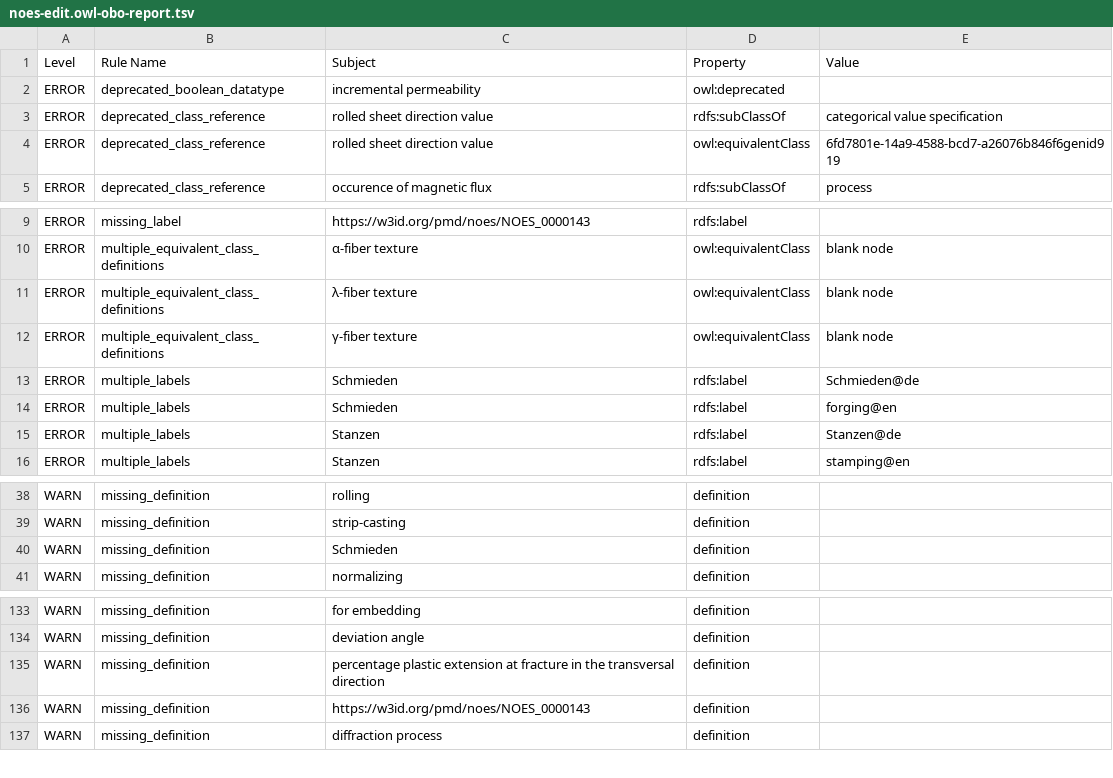
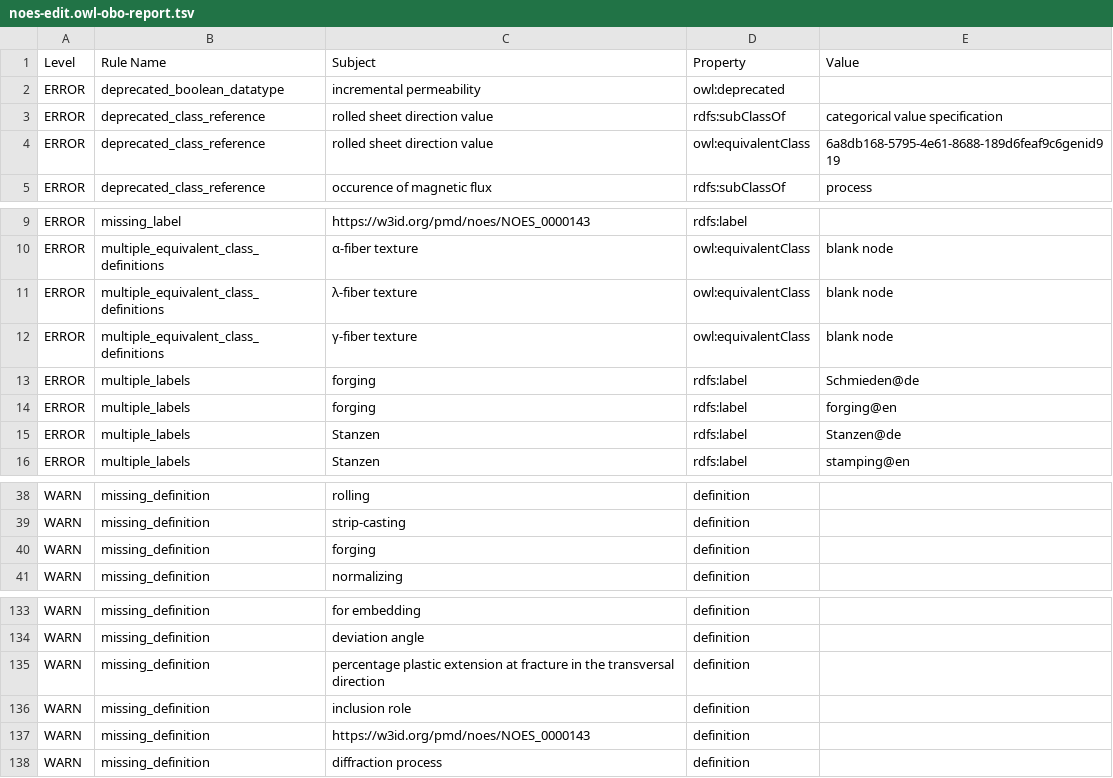
Before and after one commit to cmllezr/NOES-Onto, a TSV file: src/ontology/reports/noes-edit.owl-obo-report.tsv, drawn as a sheet; only a part is shown, gaps mark what is left out.

```diff
--- a/src/ontology/reports/noes-edit.owl-obo-report.tsv
+++ b/src/ontology/reports/noes-edit.owl-obo-report.tsv
@@ -3,3 +3,3 @@ ERROR	deprecated_boolean_datatype	incremental permeability	owl:deprecated
 ERROR	deprecated_class_reference	rolled sheet direction value	rdfs:subClassOf	categorical value specification
-ERROR	deprecated_class_reference	rolled sheet direction value	owl:equivalentClass	6fd7801e-14a9-4588-bcd7-a26076b846f6genid919
+ERROR	deprecated_class_reference	rolled sheet direction value	owl:equivalentClass	6a8db168-5795-4e61-8688-189d6feaf9c6genid919
 ERROR	deprecated_class_reference	occurence of magnetic flux	rdfs:subClassOf	process
@@ -12,4 +12,4 @@ ERROR	multiple_equivalent_class_definitions	λ-fiber texture	owl:equivalentClass
 ERROR	multiple_equivalent_class_definitions	γ-fiber texture	owl:equivalentClass	blank node
-ERROR	multiple_labels	Schmieden	rdfs:label	Schmieden@de
-ERROR	multiple_labels	Schmieden	rdfs:label	forging@en
+ERROR	multiple_labels	forging	rdfs:label	Schmieden@de
+ERROR	multiple_labels	forging	rdfs:label	forging@en
 ERROR	multiple_labels	Stanzen	rdfs:label	Stanzen@de
@@ -39,3 +39,3 @@ WARN	missing_definition	rolling	definition
 WARN	missing_definition	strip-casting	definition	
-WARN	missing_definition	Schmieden	definition	
+WARN	missing_definition	forging	definition	
 WARN	missing_definition	normalizing	definition	
@@ -135,2 +135,3 @@ WARN	missing_definition	deviation angle	definition
 WARN	missing_definition	percentage plastic extension at fracture in the transversal direction	definition	
+WARN	missing_definition	inclusion role	definition	
 WARN	missing_definition	https://w3id.org/pmd/noes/NOES_0000143	definition	
```
Also changed, not shown: 13 other files.
